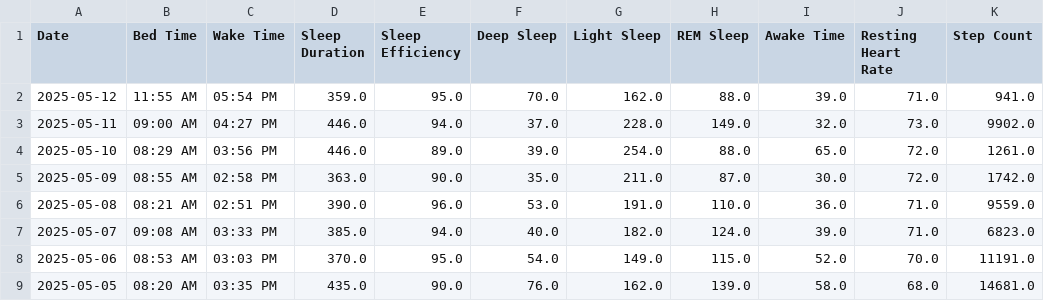
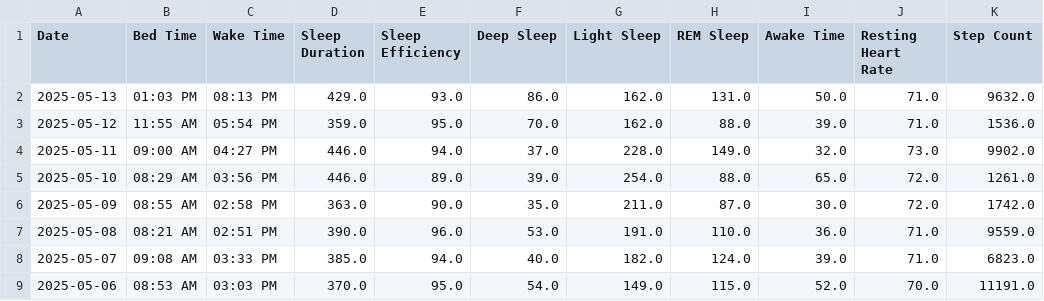
Before and after one commit to TeeLee987/gamingdays, a CSV file: speedrun_stats.csv, drawn as a sheet; only a part is shown; the shorter side is filled out with more unchanged rows.

Commit message:
Update Fitbit data

```diff
--- a/speedrun_stats.csv
+++ b/speedrun_stats.csv
@@ -1,3 +1,4 @@
 Date,Bed Time,Wake Time,Sleep Duration,Sleep Efficiency,Deep Sleep,Light Sleep,REM Sleep,Awake Time,Resting Heart Rate,Step Count
-2025-05-12,11:55 AM,05:54 PM,359.0,95.0,70.0,162.0,88.0,39.0,71.0,941.0
+2025-05-13,01:03 PM,08:13 PM,429.0,93.0,86.0,162.0,131.0,50.0,71.0,9632.0
+2025-05-12,11:55 AM,05:54 PM,359.0,95.0,70.0,162.0,88.0,39.0,71.0,1536.0
 2025-05-11,09:00 AM,04:27 PM,446.0,94.0,37.0,228.0,149.0,32.0,73.0,9902.0
```
